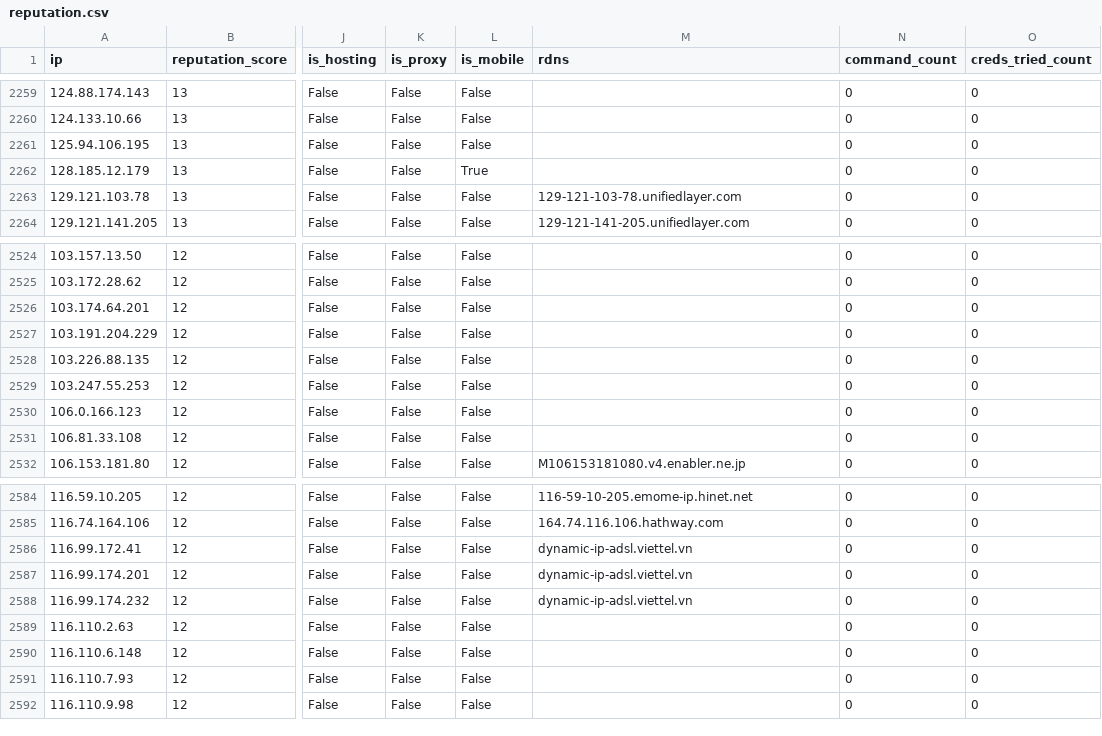
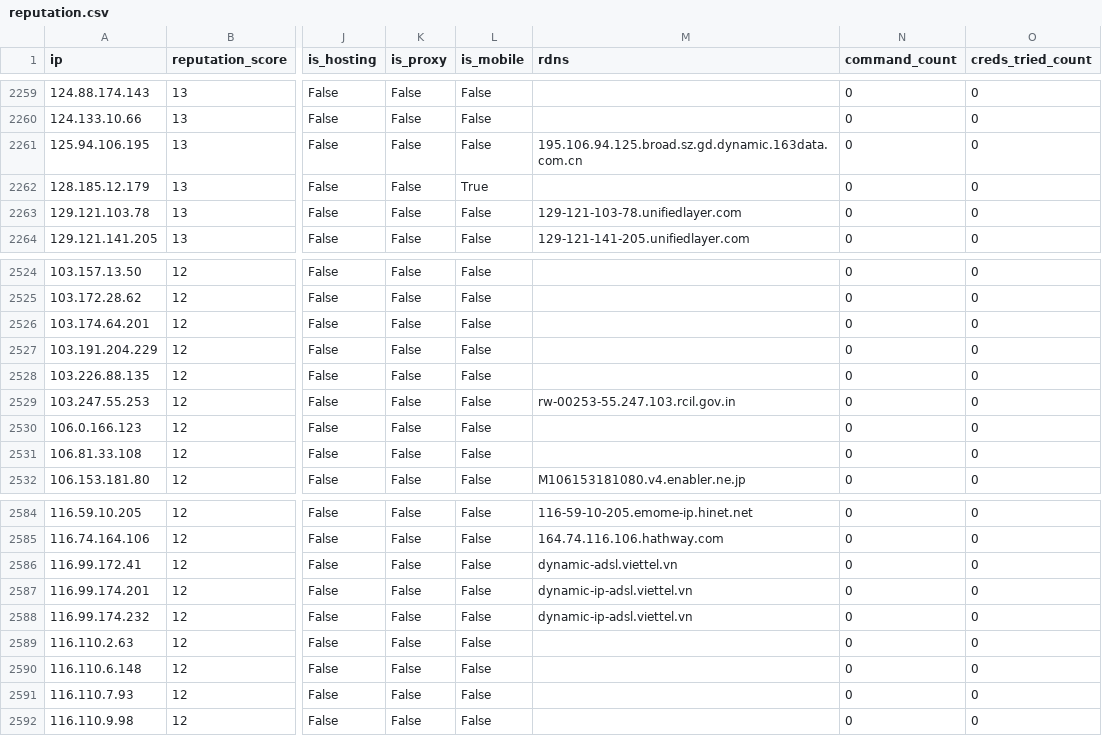
Before and after one commit to AndrewGoloida/threat-ledger, a CSV file: reputation.csv, drawn as a sheet; only a part is shown, gaps mark what is left out; the diff covers the shown part only; the diff names each change by its address in the sheet, - before the commit and + after, or states it on an @@ line.

```diff
--- a/reputation.csv
+++ b/reputation.csv
-M2261 (rdns): (empty)
+M2261 (rdns): 195.106.94.125.broad.sz.gd.dynamic.163data.com.cn
-M2529 (rdns): (empty)
+M2529 (rdns): rw-00253-55.247.103.rcil.gov.in
-M2586 (rdns): dynamic-ip-adsl.viettel.vn
+M2586 (rdns): dynamic-adsl.viettel.vn
```
Also changed, not shown: 9 edited cells elsewhere in this file, 2 other files.
